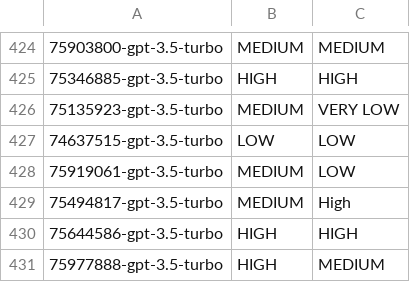
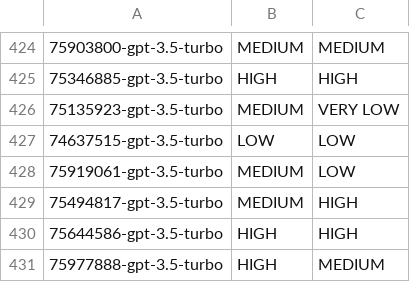
Before and after one commit to leusonmario/chat-stack, a CSV file: data/similarity_results_combined_llama_gpt.csv, drawn as a sheet; only a part is shown, gaps mark what is left out; the diff names each change by its address in the sheet, - before the commit and + after, or states it on an @@ line.

```diff
--- a/data/similarity_results_combined_llama_gpt.csv
+++ b/data/similarity_results_combined_llama_gpt.csv
-C429: High
+C429: HIGH
```
Also changed, not shown: data/manual-analysis/Manual Analysis (Cosine) - High - GPT.csv, data/manual-analysis/Manual Analysis (Cosine) - High - LLAMA.csv, 3 other files.
